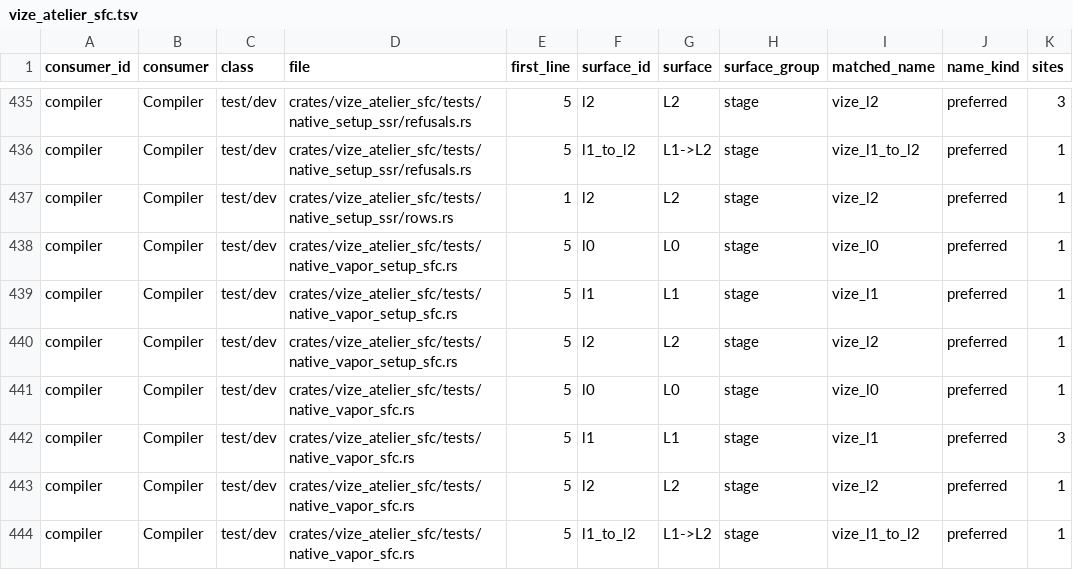
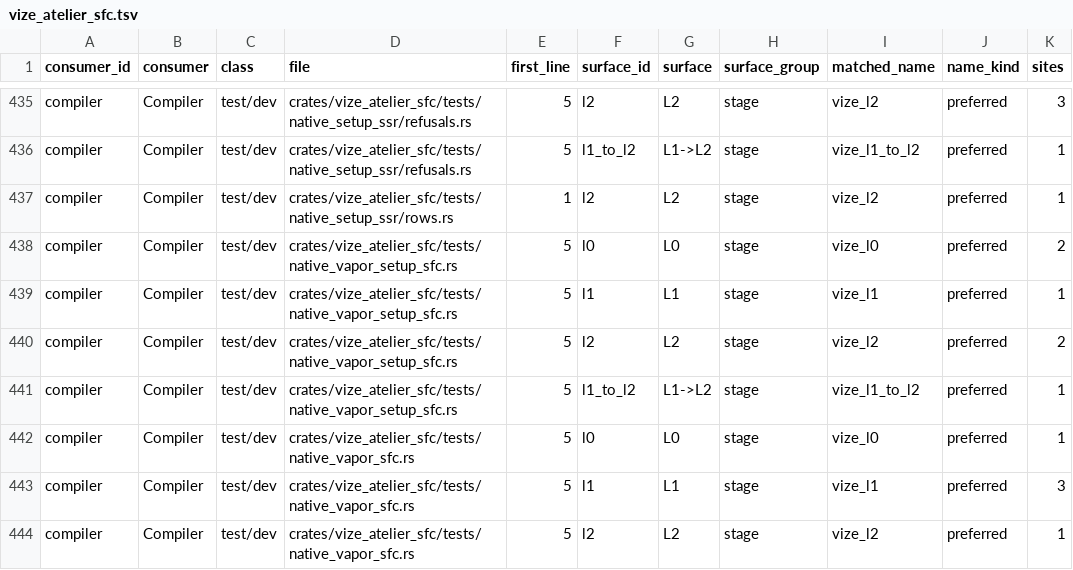
Before and after one commit to ubugeeei-prod/vize, a TSV file: docs/davinci/plan/consumer-migration-surfaces/compiler/vize_atelier_sfc.tsv, drawn as a sheet; only a part is shown, gaps mark what is left out; the shorter side is filled out with more unchanged rows.

Commit message:
test(sfc): preserve original whitespace source refusal before Vapor

```diff
--- a/docs/davinci/plan/consumer-migration-surfaces/compiler/vize_atelier_sfc.tsv
+++ b/docs/davinci/plan/consumer-migration-surfaces/compiler/vize_atelier_sfc.tsv
@@ -437,5 +437,6 @@ compiler	Compiler	test/dev	crates/vize_atelier_sfc/tests/native_setup_ssr/refusa
 compiler	Compiler	test/dev	crates/vize_atelier_sfc/tests/native_setup_ssr/rows.rs	1	l2	L2	stage	vize_l2	preferred	1
-compiler	Compiler	test/dev	crates/vize_atelier_sfc/tests/native_vapor_setup_sfc.rs	5	l0	L0	stage	vize_l0	preferred	1
+compiler	Compiler	test/dev	crates/vize_atelier_sfc/tests/native_vapor_setup_sfc.rs	5	l0	L0	stage	vize_l0	preferred	2
 compiler	Compiler	test/dev	crates/vize_atelier_sfc/tests/native_vapor_setup_sfc.rs	5	l1	L1	stage	vize_l1	preferred	1
-compiler	Compiler	test/dev	crates/vize_atelier_sfc/tests/native_vapor_setup_sfc.rs	5	l2	L2	stage	vize_l2	preferred	1
+compiler	Compiler	test/dev	crates/vize_atelier_sfc/tests/native_vapor_setup_sfc.rs	5	l2	L2	stage	vize_l2	preferred	2
+compiler	Compiler	test/dev	crates/vize_atelier_sfc/tests/native_vapor_setup_sfc.rs	5	l1_to_l2	L1->L2	stage	vize_l1_to_l2	preferred	1
 compiler	Compiler	test/dev	crates/vize_atelier_sfc/tests/native_vapor_sfc.rs	5	l0	L0	stage	vize_l0	preferred	1
```
Also changed, not shown: 3 other files.
